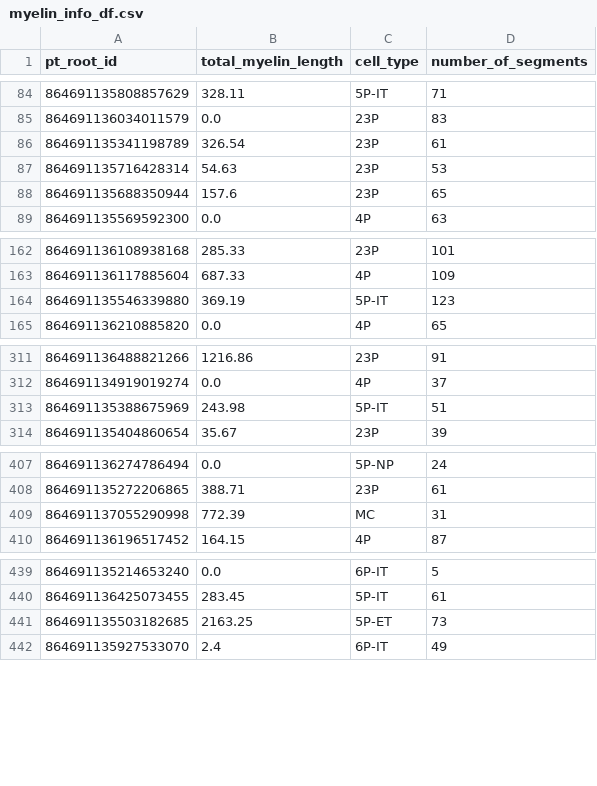
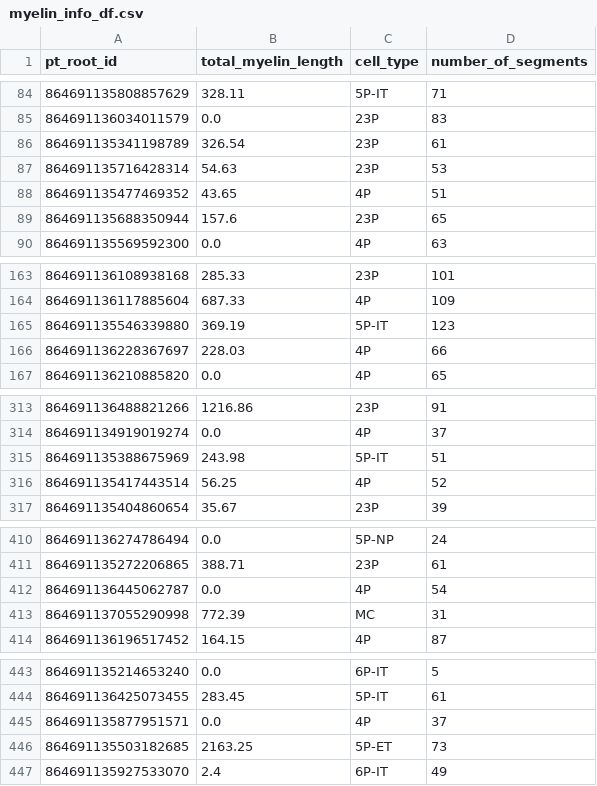
Before and after one commit to cshvarts/Myelin_Extract, a CSV file: myelin_info_df.csv, drawn as a sheet; only a part is shown, gaps mark what is left out; the diff covers the shown part only; the diff names each change by its address in the sheet, - before the commit and + after, or states it on an @@ line.

Commit message:
new info

```diff
--- a/myelin_info_df.csv
+++ b/myelin_info_df.csv
+row 88: 864691135477469352 | 43.65 | 4P | 51
+row 166: 864691136228367697 | 228.03 | 4P | 66
+row 316: 864691135417443514 | 56.25 | 4P | 52
+row 412: 864691136445062787 | 0.0 | 4P | 54
+row 445: 864691135877951571 | 0.0 | 4P | 37
```
Also changed, not shown: 6 added rows elsewhere in this file.
